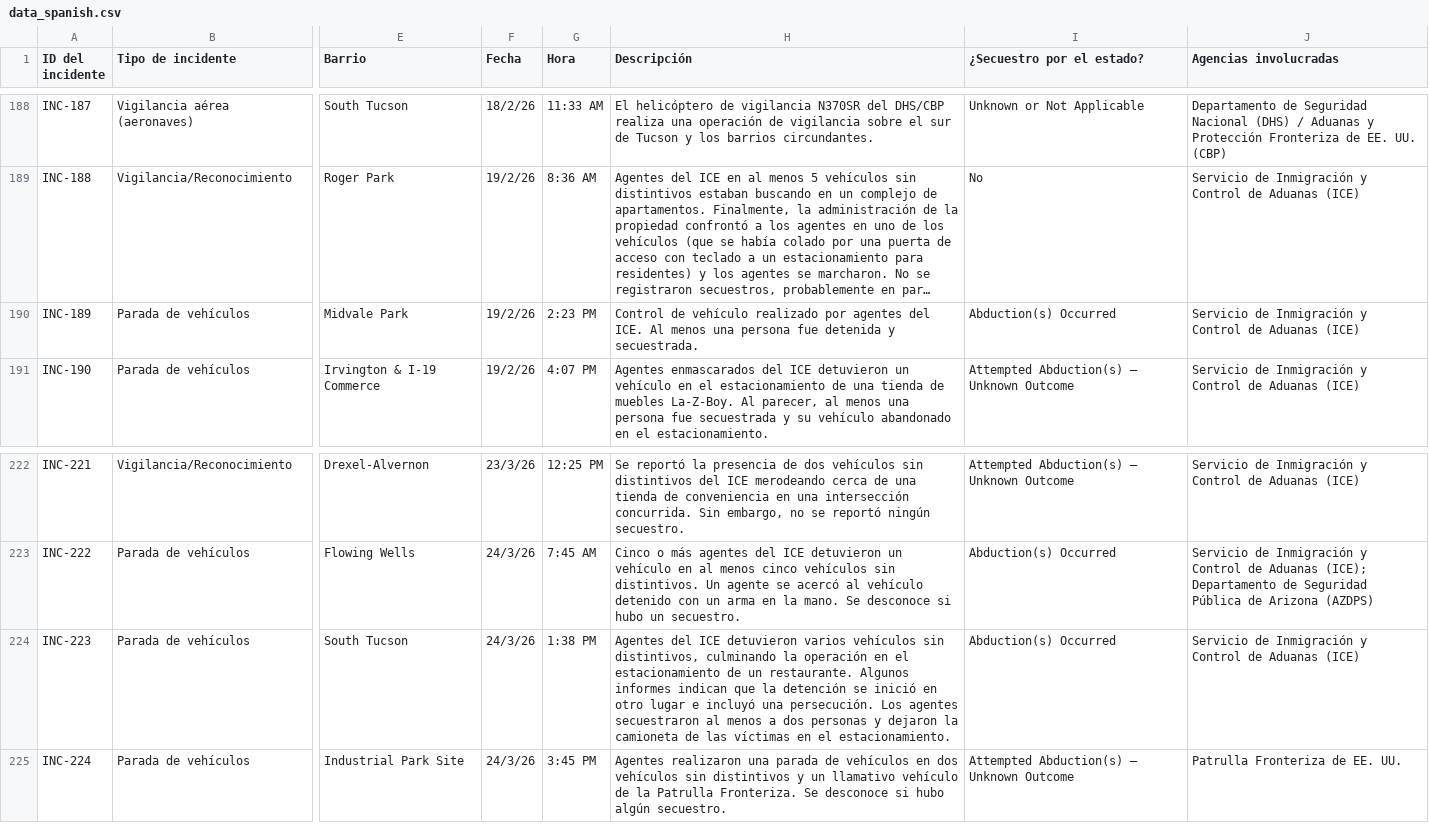
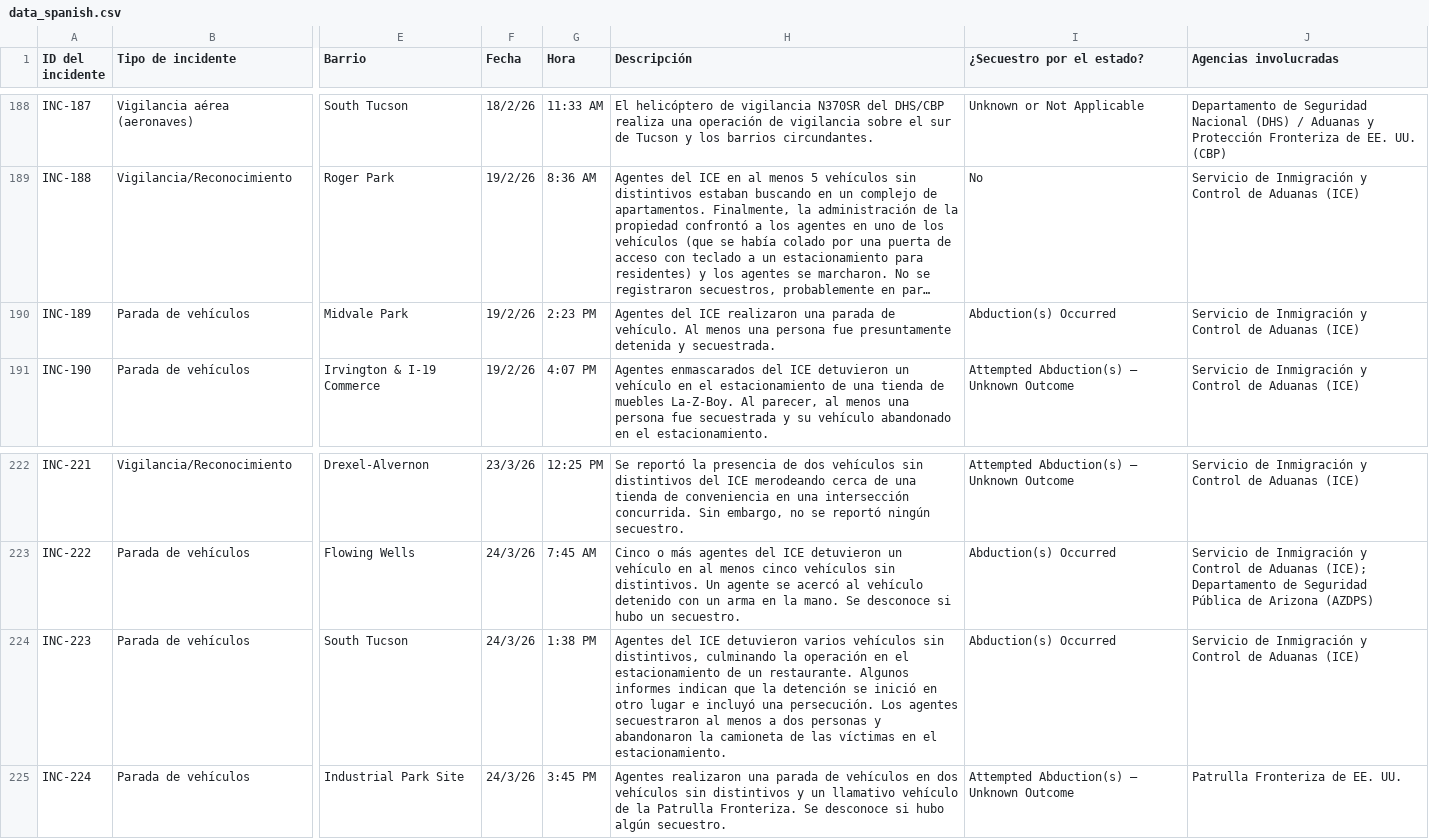
Before and after one commit to duganmeyer/Migra-Map-Data, a CSV file: data_spanish.csv, drawn as a sheet; only a part is shown, gaps mark what is left out; long unchanged cells end in …; the diff covers the shown part only; the diff names each change by its address in the sheet, - before the commit and + after, or states it on an @@ line.

```diff
--- a/data_spanish.csv
+++ b/data_spanish.csv
-H190 (Descripción): Control de vehículo realizado por agentes del ICE. Al menos una persona fue detenida y…
+H190 (Descripción): Agentes del ICE realizaron una parada de vehículo. Al menos una persona fue presuntamente detenida y…
-H224 (Descripción): …personas y dejaron la camioneta…
+H224 (Descripción): …personas y abandonaron la camioneta…
```
Also changed, not shown: 15 edited cells elsewhere in this file, data_spanish_latest.csv.
